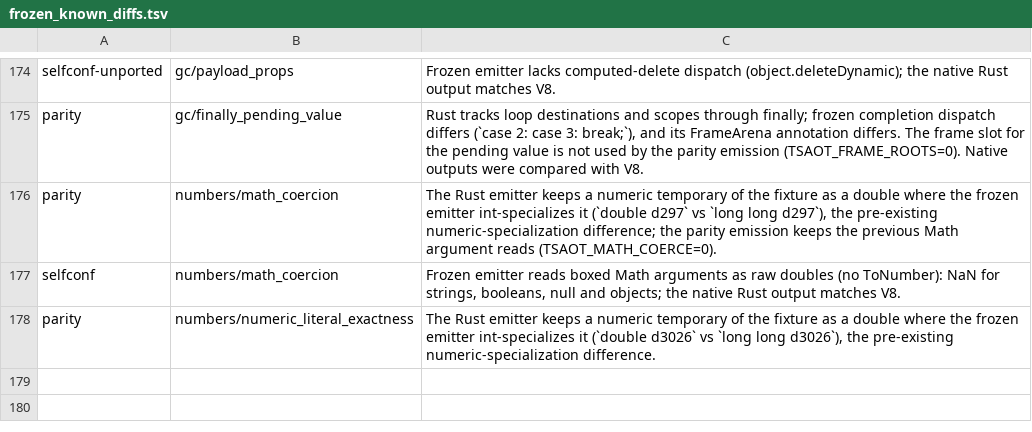
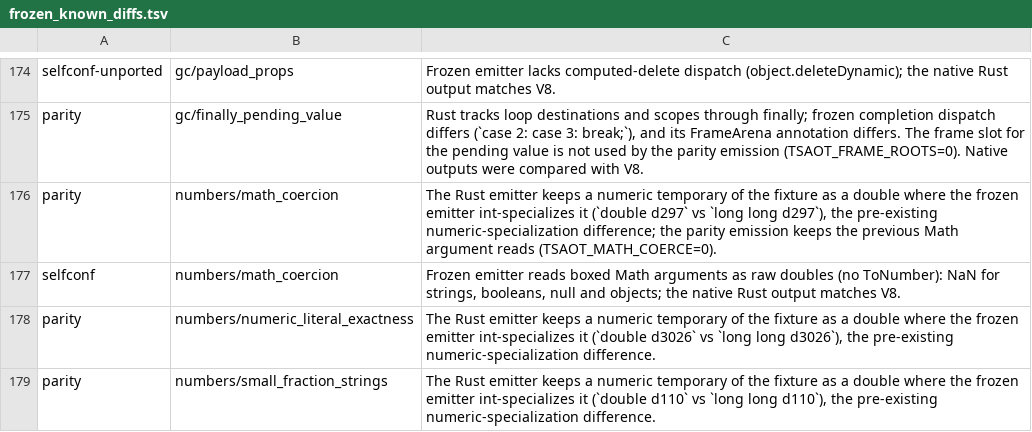
Before and after one commit to kazhiramatsu/garnet, a TSV file: scripts/frozen_known_diffs.tsv, drawn as a sheet; only a part is shown, gaps mark what is left out.

Commit message:
Print numbers as Number::toString does
The number printer reformatted magnitudes in [1e-6, 1e-4) with at most 20
decimals, which dropped significant digits (4.391539096832276e-6 printed
0.00000439153909683228, a different number) and could pick another number
(0.00009999999999999999 printed 0.0001). String, concatenation, template
literals, JSON.stringify and console all print through it.

ts_fmt_num now follows ECMA-262 6.1.6.1.20: the shortest round-trip digits
(the smallest %.*e precision that reads back exactly) placed by their
decimal exponent, in integer, point, leading-zero or exponential form.

Fixture numbers/small_fraction_strings prints 14 values in five forms and
counts round trips over a 5,000-value sweep; a known parity row covers a
numeric-specialization difference. The TODO entry also records the
previous commit.

Verified together with the previous commit: unit, parity (362 identical),
bundler, selfconf, GC stress, inline policy, conformance 490/490; tsc
rebuilt, compiled under protect mode, its 78 output files identical. A/B
against the Math slice: eight ABBA pairs, instructions +0.02%, cycles and
wall within noise.

```diff
--- a/scripts/frozen_known_diffs.tsv
+++ b/scripts/frozen_known_diffs.tsv
@@ -178 +178,2 @@ selfconf	numbers/math_coercion	Frozen emitter reads boxed Math arguments as raw
 parity	numbers/numeric_literal_exactness	The Rust emitter keeps a numeric temporary of the fixture as a double where the frozen emitter int-specializes it (`double d3026` vs `long long d3026`), the pre-existing numeric-specialization difference.
+parity	numbers/small_fraction_strings	The Rust emitter keeps a numeric temporary of the fixture as a double where the frozen emitter int-specializes it (`double d110` vs `long long d110`), the pre-existing numeric-specialization difference.
```
Also changed, not shown: 4 other files.
